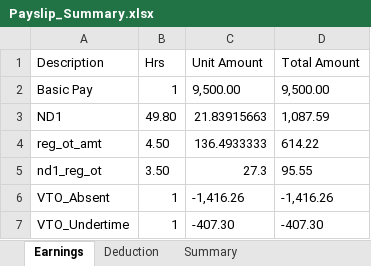
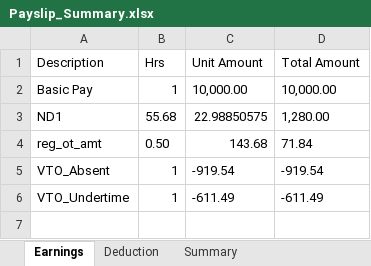
Before and after one commit to eringz/fin-ops-automator, an Excel workbook: Payslip_Summary.xlsx, sheet Earnings, drawn as a sheet; values as stored, in another font and other column widths than the file's, no borders; removed rows and columns are numbered as before the commit, all else as after; the diff names each change by its address in the sheet, - before the commit and + after, or states it on an @@ line.

```diff
--- a/Payslip_Summary.xlsx (sheet Earnings)
+++ b/Payslip_Summary.xlsx (sheet Earnings)
-C2 (Unit Amount): 9,500.00
+C2 (Unit Amount): 10,000.00
-D2 (Total Amount): 9,500.00
+D2 (Total Amount): 10,000.00
-B3 (Hrs): 49.80
+B3 (Hrs): 55.68
-C3 (Unit Amount): 21.83915663
+C3 (Unit Amount): 22.98850575
-D3 (Total Amount): 1,087.59
+D3 (Total Amount): 1,280.00
-B4 (Hrs): 4.50
+B4 (Hrs): 0.50
-C4 (Unit Amount): 136.4933333
+C4 (Unit Amount): 143.68
-D4 (Total Amount): 614.22
+D4 (Total Amount): 71.84
-row 5: nd1_reg_ot | 3.50 | 27.3 | 95.55
-C5 (Unit Amount): -1,416.26
+C5 (Unit Amount): -919.54
-D5 (Total Amount): -1,416.26
+D5 (Total Amount): -919.54
-C6 (Unit Amount): -407.30
+C6 (Unit Amount): -611.49
-D6 (Total Amount): -407.30
+D6 (Total Amount): -611.49
```
Also changed, not shown: sheet Summary, sheet Deduction, 1 other file.
